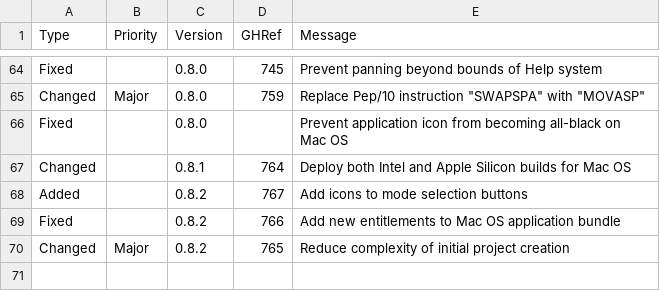
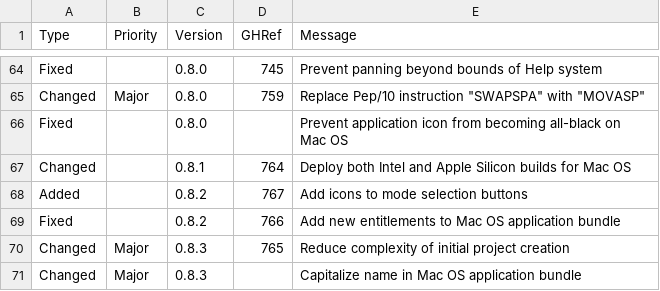
Before and after one commit to Matthew-McRaven/Pepp, a CSV file: data/changelog/changes.csv, drawn as a sheet; only a part is shown, gaps mark what is left out.

Commit message:
build: capitalize name in Mac OS application bundle
Per my conversation with Stan on 2025-01-16, Mac OS app names should be capitalized.

```diff
--- a/data/changelog/changes.csv
+++ b/data/changelog/changes.csv
@@ -69,2 +69,3 @@ Added,,0.8.2,767, "Add icons to mode selection buttons"
 Fixed,,0.8.2,766,"Add new entitlements to Mac OS application bundle"
-Changed,Major,0.8.2,765,"Reduce complexity of initial project creation"
+Changed,Major,0.8.3,765,"Reduce complexity of initial project creation"
+Changed,Major,0.8.3,,"Capitalize name in Mac OS application bundle"
```
Also changed, not shown: 2 other files.
